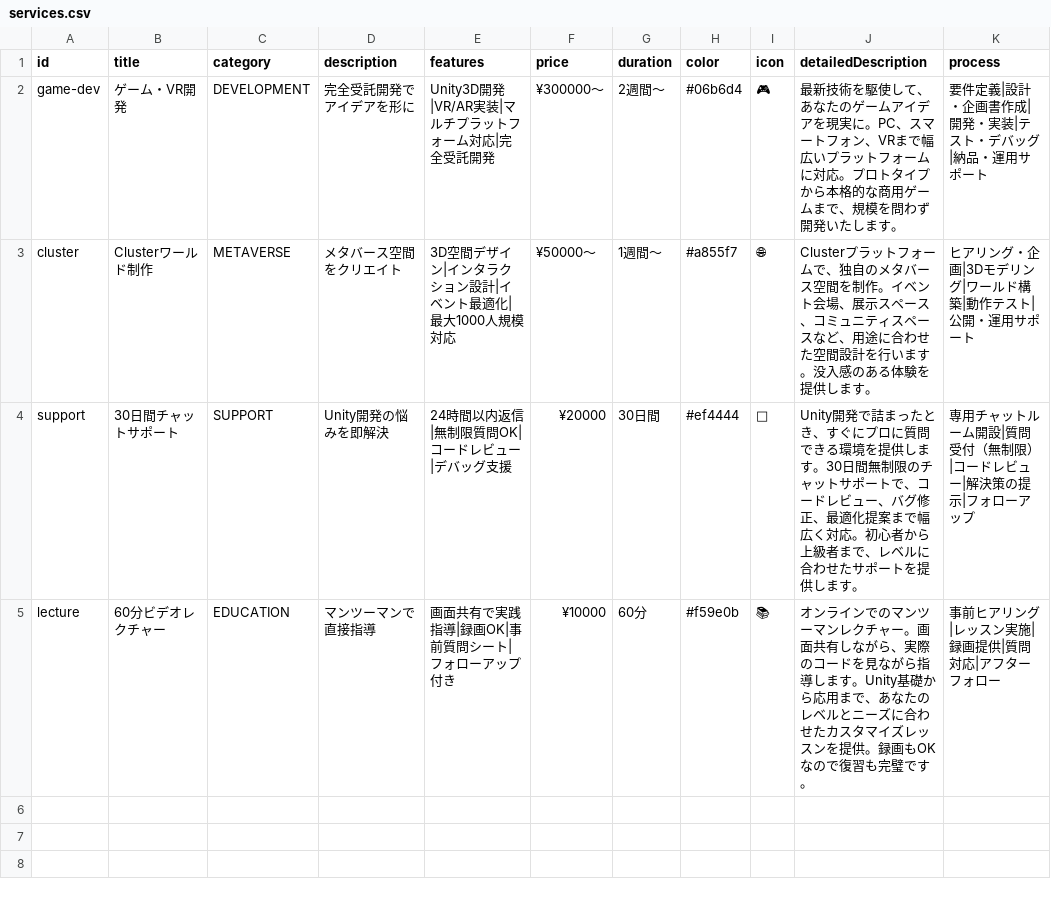
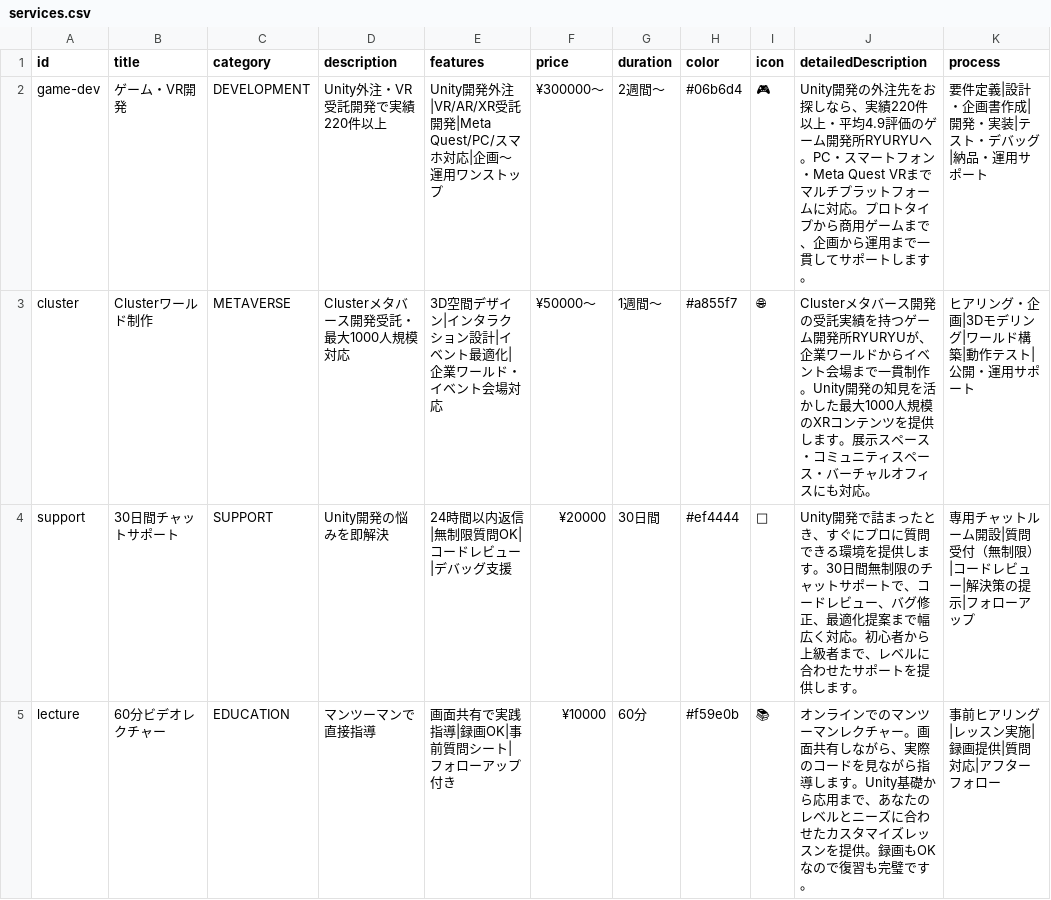
Before and after one commit to ryuRyuGameMfg/ryuryu-homepage, a CSV file: data/csv/ja/services.csv, drawn as a sheet; only a part is shown; the diff names each change by its address in the sheet, - before the commit and + after, or states it on an @@ line.

Commit message:
homepage: iter0_seo services.csv・sections.csv SEOコピー改善（Unity外注・VR受託キーワード追加）

```diff
--- a/data/csv/ja/services.csv
+++ b/data/csv/ja/services.csv
-D2 (description): 完全受託開発でアイデアを形に
+D2 (description): Unity外注・VR受託開発で実績220件以上
-E2 (features): Unity3D開発|VR/AR実装|マルチプラットフォーム対応|完全受託開発
+E2 (features): Unity開発外注|VR/AR/XR受託開発|Meta Quest/PC/スマホ対応|企画〜運用ワンストップ
-J2 (detailedDescription): 最新技術を駆使して、あなたのゲームアイデアを現実に。PC、スマートフォン、VRまで幅広いプラットフォームに対応。プロトタイプから本格的な商用ゲームまで、規模を問わず開発いたします。
+J2 (detailedDescription): Unity開発の外注先をお探しなら、実績220件以上・平均4.9評価のゲーム開発所RYURYUへ。PC・スマートフォン・Meta Quest VRまでマルチプラットフォームに対応。プロトタイプから商用ゲームまで、企画から運用まで一貫してサポートします。
-D3 (description): メタバース空間をクリエイト
+D3 (description): Clusterメタバース開発受託・最大1000人規模対応
-E3 (features): 3D空間デザイン|インタラクション設計|イベント最適化|最大1000人規模対応
+E3 (features): 3D空間デザイン|インタラクション設計|イベント最適化|企業ワールド・イベント会場対応
-J3 (detailedDescription): Clusterプラットフォームで、独自のメタバース空間を制作。イベント会場、展示スペース、コミュニティスペースなど、用途に合わせた空間設計を行います。没入感のある体験を提供します。
+J3 (detailedDescription): Clusterメタバース開発の受託実績を持つゲーム開発所RYURYUが、企業ワールドからイベント会場まで一貫制作。Unity開発の知見を活かした最大1000人規模のXRコンテンツを提供します。展示スペース・コミュニティスペース・バーチャルオフィスにも対応。
```
Also changed, not shown: data/csv/ja/sections.csv, data/csv/sections.csv, 2 other files.
